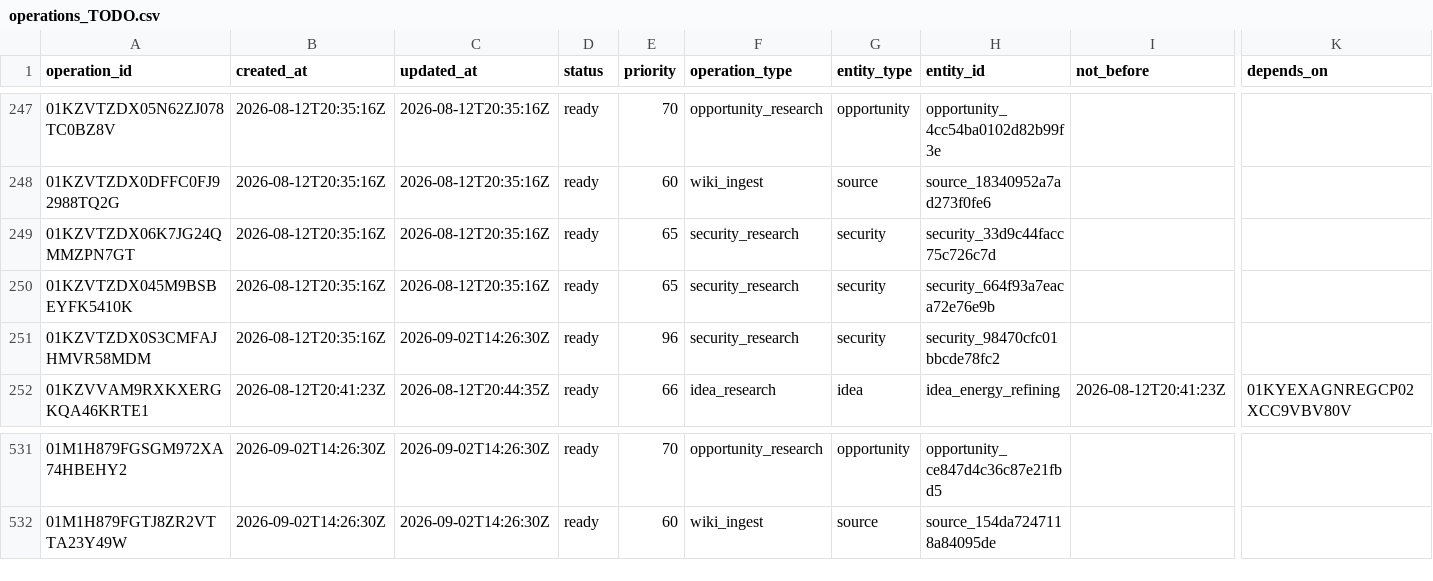
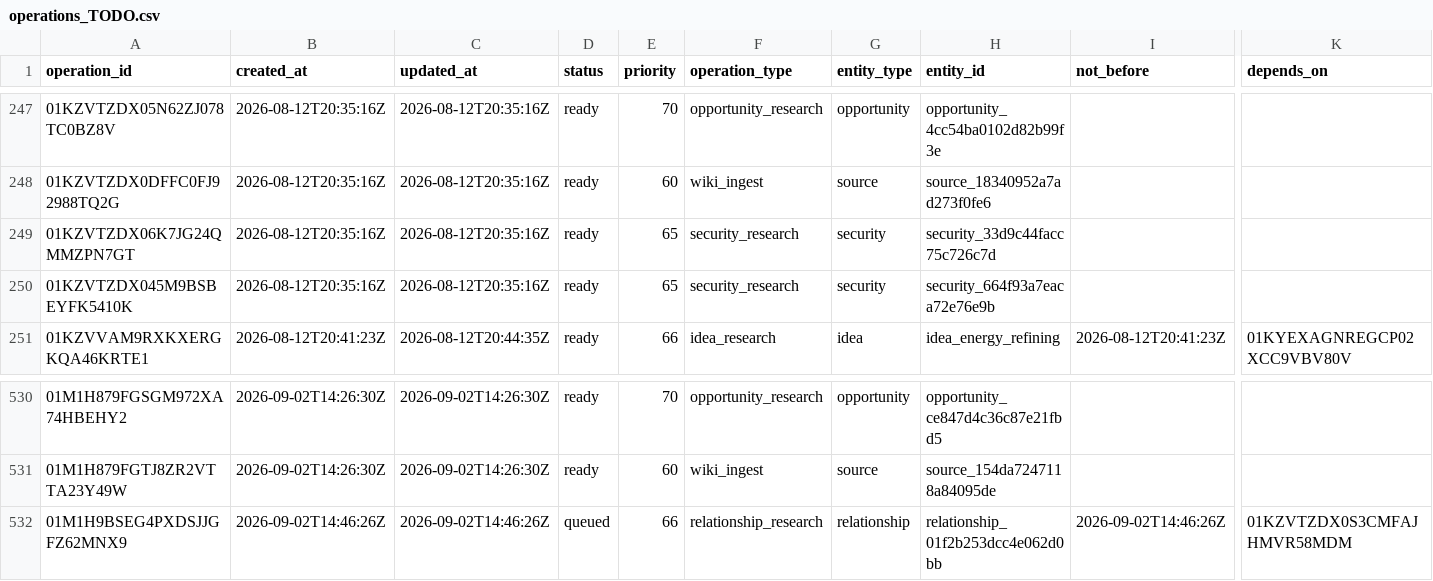
Before and after one commit to Kabutojira/PaperTrader, a CSV file: data/operations/operations_TODO.csv, drawn as a sheet; only a part is shown, gaps mark what is left out; removed rows and columns are numbered as before the commit, all else as after; rows hold the shown columns only; the diff names each change by its address in the sheet, - before the commit and + after, or states it on an @@ line.

```diff
--- a/data/operations/operations_TODO.csv
+++ b/data/operations/operations_TODO.csv
-row 251: 01KZVTZDX0S3CMFAJHMVR58MDM | 2026-08-12T20:35:16Z | 2026-09-02T14:26:30Z | ready | 96 | security_research | security | security_98470cfc01bbcde78fc2
+row 532: 01M1H9BSEG4PXDSJJGFZ62MNX9 | 2026-09-02T14:46:26Z | 2026-09-02T14:46:26Z | queued | 66 | relationship_research | relationship | relationship_01f2b253dcc4e062d0bb | 2026-09-02T14:46:26Z | 01KZVTZDX0S3CMFAJHMVR58MDM
```
Also changed, not shown: data/operations/operations_history.csv, data/tables/security_assessment_history.csv, 25 other files.
